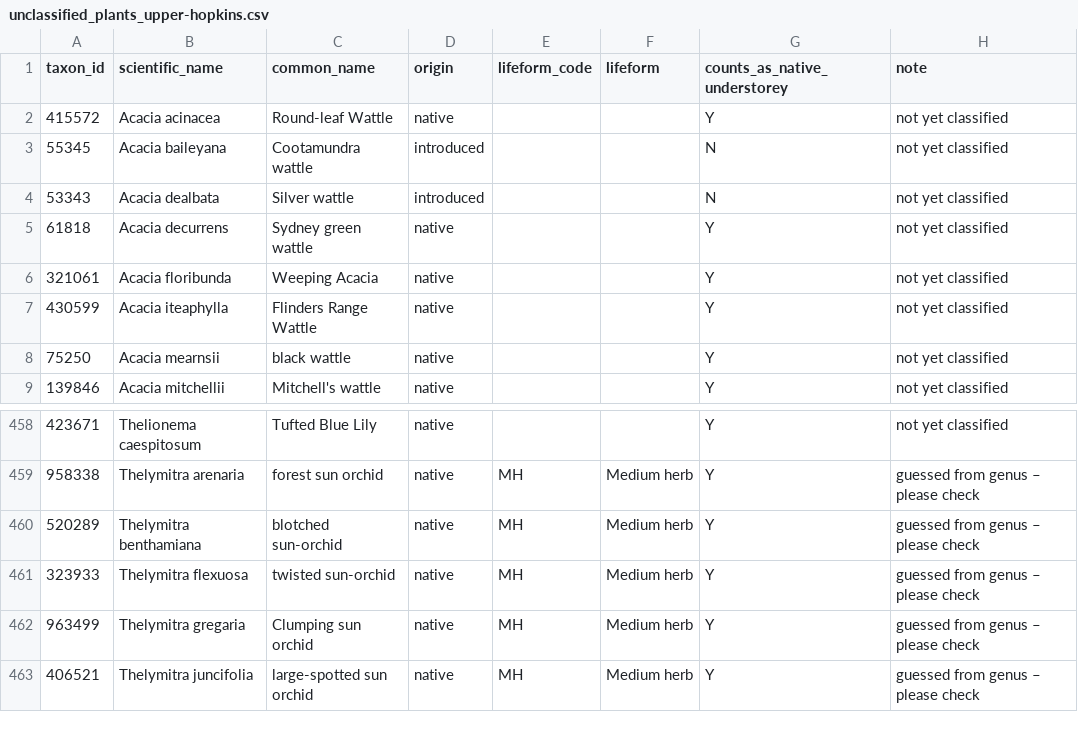
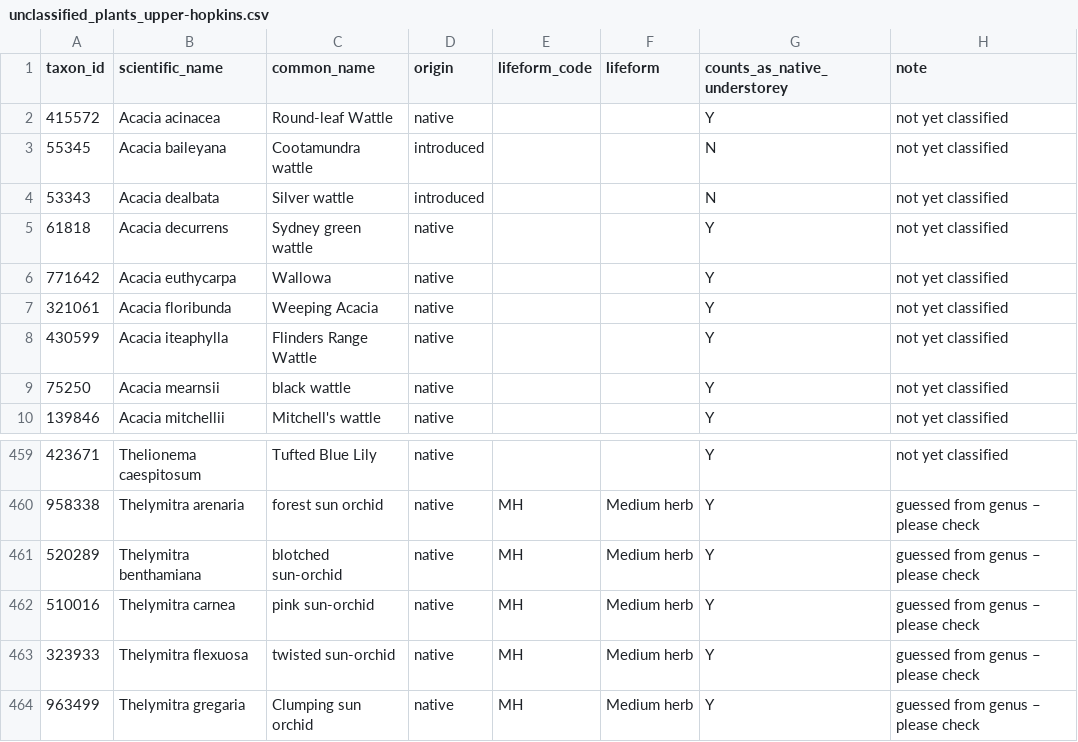
Before and after one commit to eliap/biolinks-team, a CSV file: unclassified_plants_upper-hopkins.csv, drawn as a sheet; only a part is shown, gaps mark what is left out; the shorter side is filled out with more unchanged rows.

```diff
--- a/unclassified_plants_upper-hopkins.csv
+++ b/unclassified_plants_upper-hopkins.csv
@@ -5,2 +5,3 @@
 "61818","Acacia decurrens","Sydney green wattle","native","","","Y","not yet classified"
+"771642","Acacia euthycarpa","Wallowa","native","","","Y","not yet classified"
 "321061","Acacia floribunda","Weeping Acacia","native","","","Y","not yet classified"
@@ -460,2 +461,3 @@
 "520289","Thelymitra benthamiana","blotched sun-orchid","native","MH","Medium herb","Y","guessed from genus – please check"
+"510016","Thelymitra carnea","pink sun-orchid","native","MH","Medium herb","Y","guessed from genus – please check"
 "323933","Thelymitra flexuosa","twisted sun-orchid","native","MH","Medium herb","Y","guessed from genus – please check"
```
Also changed, not shown: unclassified_plants.csv, 3 other files.
